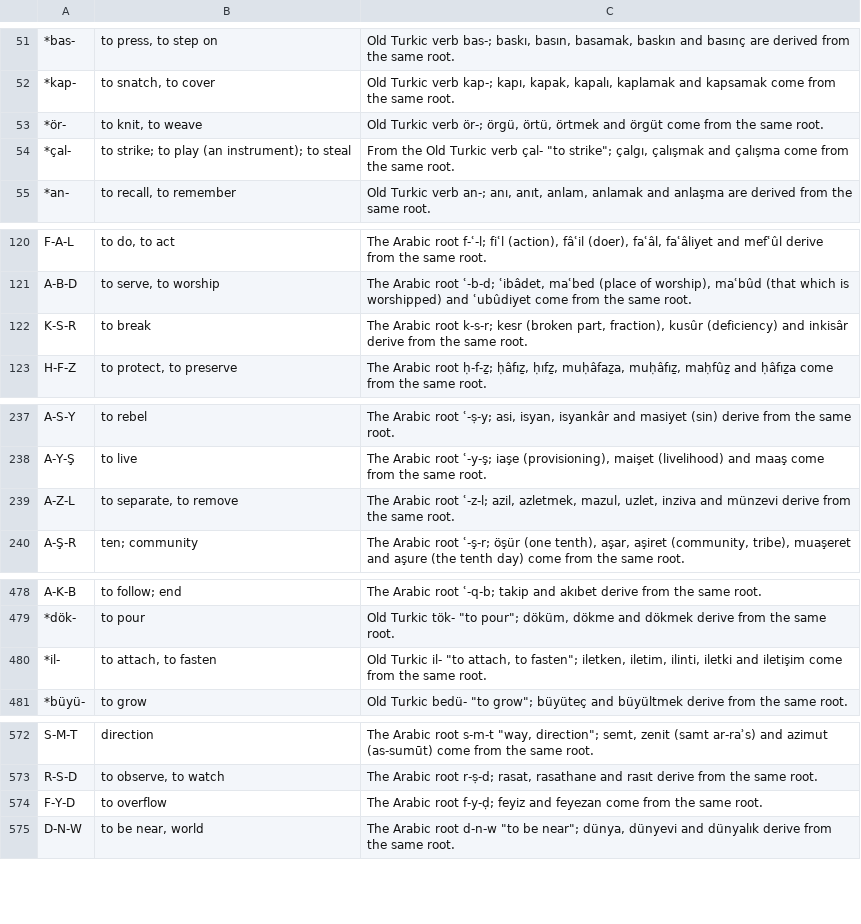
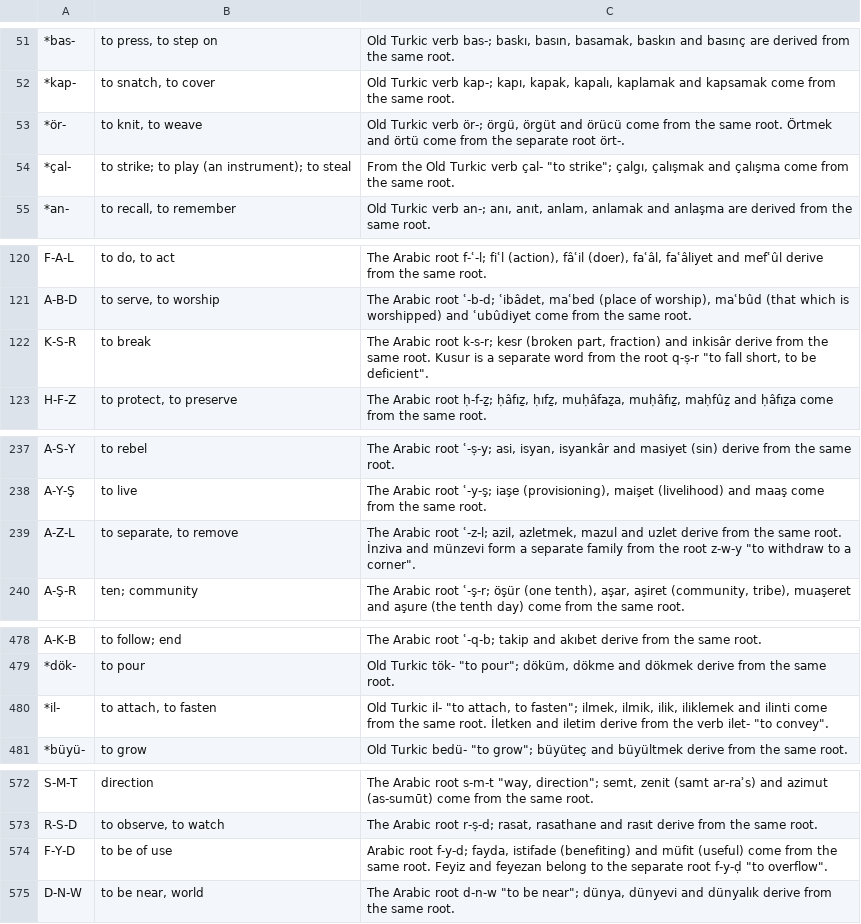
Before and after one commit to vmutluer/etimoturk-data, a TSV file: DataPipeline/english/families_1.tsv, drawn as a sheet; only a part is shown, gaps mark what is left out; the diff covers the shown part only.

```diff
--- a/DataPipeline/english/families_1.tsv
+++ b/DataPipeline/english/families_1.tsv
@@ -52,3 +52,3 @@
 *kap-	to snatch, to cover	Old Turkic verb kap-; kapı, kapak, kapalı, kaplamak and kapsamak come from the same root.
-*ör-	to knit, to weave	Old Turkic verb ör-; örgü, örtü, örtmek and örgüt come from the same root.
+*ör-	to knit, to weave	Old Turkic verb ör-; örgü, örgüt and örücü come from the same root. Örtmek and örtü come from the separate root ört-.
 *çal-	to strike; to play (an instrument); to steal	From the Old Turkic verb çal- "to strike"; çalgı, çalışmak and çalışma come from the same root.
@@ -121,3 +121,3 @@ F-A-L	to do, to act	The Arabic root f-ʿ-l; fiʿl (action), fâʿil (doer), faʿ
 A-B-D	to serve, to worship	The Arabic root ʿ-b-d; ʿibâdet, maʿbed (place of worship), maʿbûd (that which is worshipped) and ʿubûdiyet come from the same root.
-K-S-R	to break	The Arabic root k-s-r; kesr (broken part, fraction), kusûr (deficiency) and inkisâr derive from the same root.
+K-S-R	to break	The Arabic root k-s-r; kesr (broken part, fraction) and inkisâr derive from the same root. Kusur is a separate word from the root q-ṣ-r "to fall short, to be deficient".
 H-F-Z	to protect, to preserve	The Arabic root ḥ-f-ẕ; ḥâfıẕ, ḥıfẕ, muḥâfaẕa, muḥâfıẕ, maḥfûẕ and ḥâfıẕa come from the same root.
@@ -238,3 +238,3 @@ A-S-Y	to rebel	The Arabic root ʿ-ṣ-y; asi, isyan, isyankâr and masiyet (sin)
 A-Y-Ş	to live	The Arabic root ʿ-y-ş; iaşe (provisioning), maişet (livelihood) and maaş come from the same root.
-A-Z-L	to separate, to remove	The Arabic root ʿ-z-l; azil, azletmek, mazul, uzlet, inziva and münzevi derive from the same root.
+A-Z-L	to separate, to remove	The Arabic root ʿ-z-l; azil, azletmek, mazul and uzlet derive from the same root. İnziva and münzevi form a separate family from the root z-w-y "to withdraw to a corner".
 A-Ş-R	ten; community	The Arabic root ʿ-ş-r; öşür (one tenth), aşar, aşiret (community, tribe), muaşeret and aşure (the tenth day) come from the same root.
@@ -479,3 +479,3 @@ A-K-B	to follow; end	The Arabic root ʿ-q-b; takip and akıbet derive from the s
 *dök-	to pour	Old Turkic tök- "to pour"; döküm, dökme and dökmek derive from the same root.
-*il-	to attach, to fasten	Old Turkic il- "to attach, to fasten"; iletken, iletim, ilinti, iletki and iletişim come from the same root.
+*il-	to attach, to fasten	Old Turkic il- "to attach, to fasten"; ilmek, ilmik, ilik, iliklemek and ilinti come from the same root. İletken and iletim derive from the verb ilet- "to convey".
 *büyü-	to grow	Old Turkic bedü- "to grow"; büyüteç and büyültmek derive from the same root.
@@ -573,3 +573,3 @@ S-M-T	direction	The Arabic root s-m-t "way, direction"; semt, zenit (samt ar-ra
 R-S-D	to observe, to watch	The Arabic root r-ṣ-d; rasat, rasathane and rasıt derive from the same root.
-F-Y-D	to overflow	The Arabic root f-y-ḍ; feyiz and feyezan come from the same root.
+F-Y-D	to be of use	Arabic root f-y-d; fayda, istifade (benefiting) and müfit (useful) come from the same root. Feyiz and feyezan belong to the separate root f-y-ḍ "to overflow".
 D-N-W	to be near, world	The Arabic root d-n-w "to be near"; dünya, dünyevi and dünyalık derive from the same root.
```
Also changed, not shown: 14 edited cells elsewhere in this file, DataPipeline/english/families_2.tsv, 28 other files.
